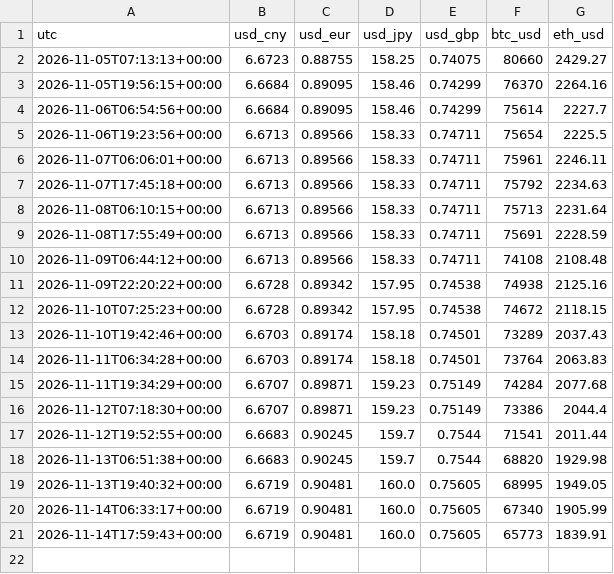
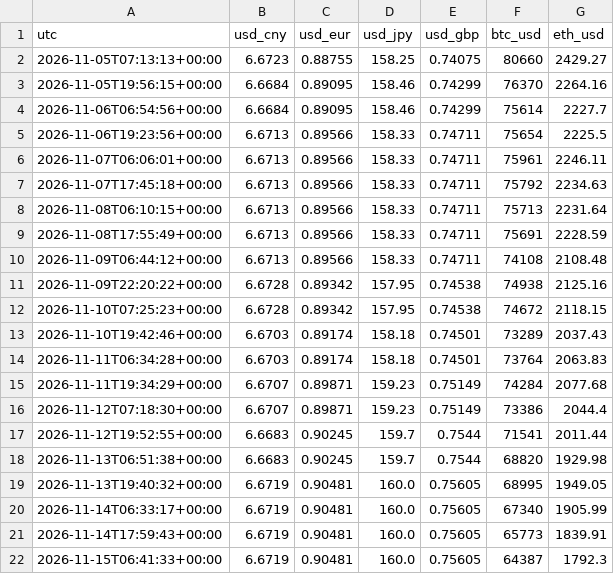
Before and after one commit to Suzanneisgenius/sqldata, a CSV file: data/fx-history.csv, drawn as a sheet; the diff names each change by its address in the sheet, - before the commit and + after, or states it on an @@ line.

```diff
--- a/data/fx-history.csv
+++ b/data/fx-history.csv
+row 22: 2026-11-15T06:41:33+00:00 | 6.6719 | 0.90481 | 160.0 | 0.75605 | 64387 | 1792.3
```
Also changed, not shown: 2 other files.
